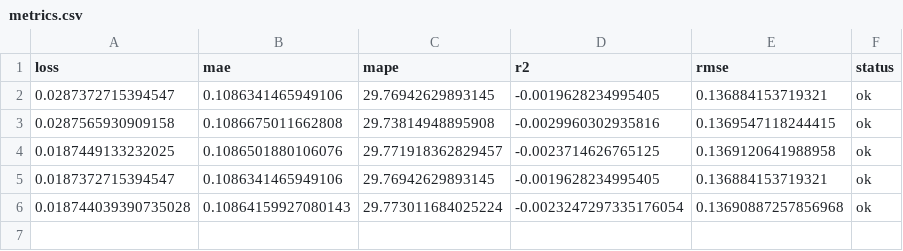
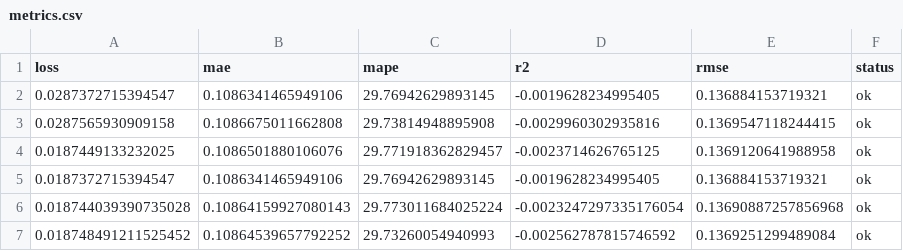
Before and after one commit to autobotsmlops/project, a CSV file: metrics.csv, drawn as a sheet.

```diff
--- a/metrics.csv
+++ b/metrics.csv
@@ -6 +6,2 @@ loss,mae,mape,r2,rmse,status
 0.018744039390735028,0.10864159927080143,29.773011684025224,-0.0023247297335176054,0.13690887257856968,ok
+0.018748491211525452,0.10864539657792252,29.73260054940993,-0.002562787815746592,0.1369251299489084,ok
```
Also changed, not shown: 21 other files.
